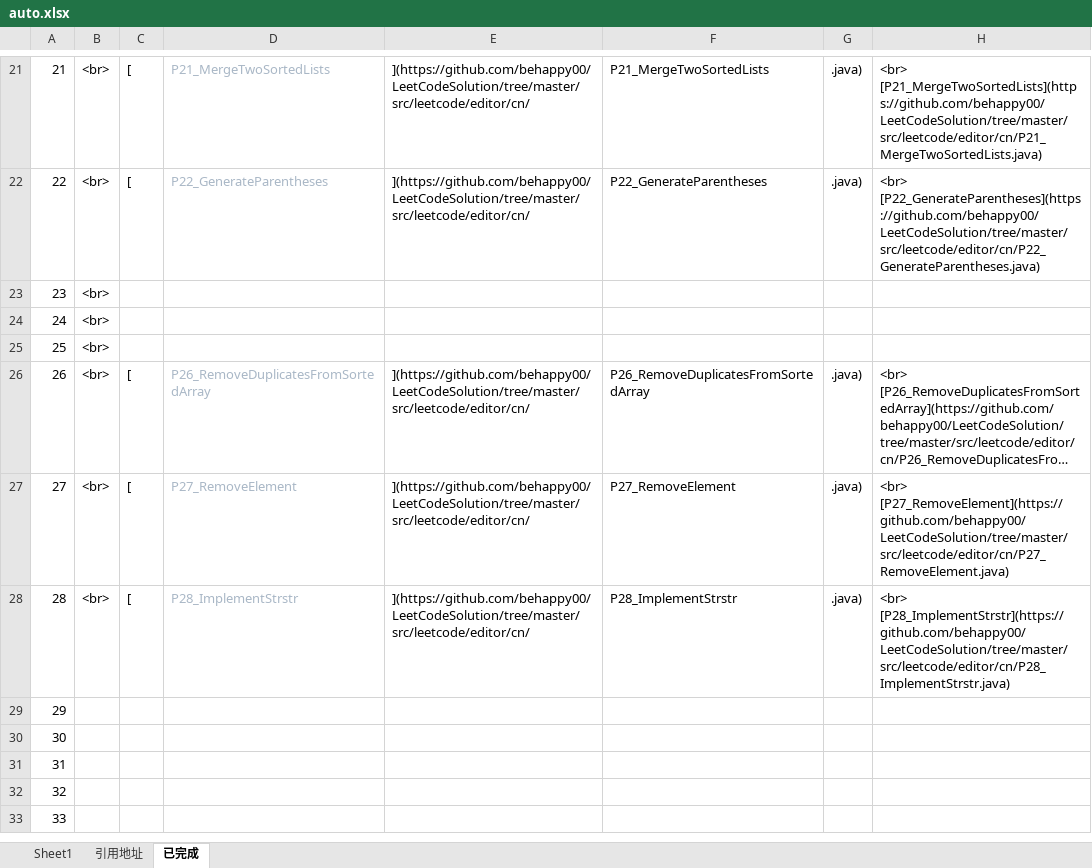
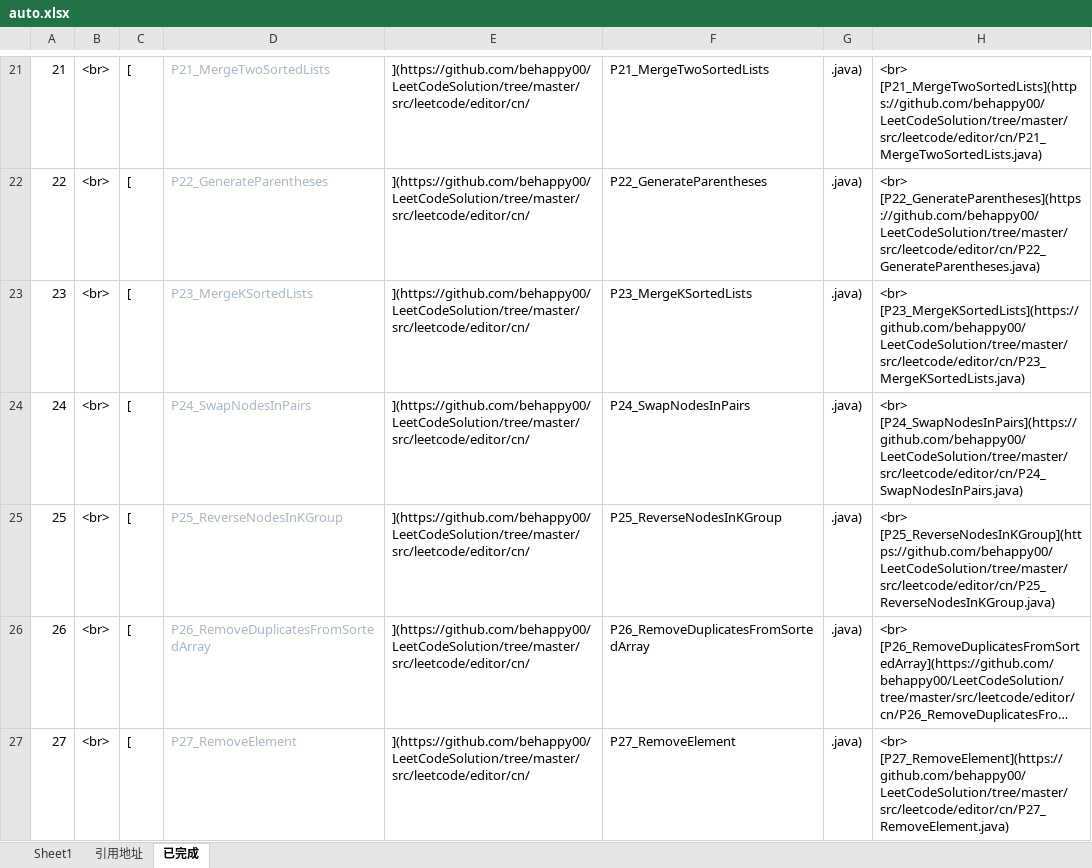
Before and after one commit to behappy00/LeetCodeSolution, an Excel workbook: auto.xlsx, sheet 已完成, drawn as a sheet; only a part is shown, gaps mark what is left out; the shorter side is filled out with more unchanged rows; long unchanged cells end in …; values as stored, in another font and other column widths than the file's, no borders; the diff names each change by its address in the sheet, - before the commit and + after, or states it on an @@ line.

```diff
--- a/auto.xlsx (sheet 已完成)
+++ b/auto.xlsx (sheet 已完成)
-C23:C25: (empty)
+C23:C25: [
-D23: (empty)
+D23: P23_MergeKSortedLists
-E23:E25: (empty)
+E23:E25: ](https://github.com/behappy00/LeetCodeSolution/tree/master/src/leetcode/editor/cn/
-F23: (empty)
+F23: P23_MergeKSortedLists
-G23:G25: (empty)
+G23:G25: .java)
-H23: (empty)
+H23: <br> [P23_MergeKSortedLists](https://github.com/behappy00/LeetCodeSolution/tree/master/src/leetcode/editor/cn/P23_MergeKSortedLists.java)
-D24: (empty)
+D24: P24_SwapNodesInPairs
-F24: (empty)
+F24: P24_SwapNodesInPairs
-H24: (empty)
+H24: <br> [P24_SwapNodesInPairs](https://github.com/behappy00/LeetCodeSolution/tree/master/src/leetcode/editor/cn/P24_SwapNodesInPairs.java)
-D25: (empty)
+D25: P25_ReverseNodesInKGroup
-F25: (empty)
+F25: P25_ReverseNodesInKGroup
-H25: (empty)
+H25: <br> [P25_ReverseNodesInKGroup](https://github.com/behappy00/LeetCodeSolution/tree/master/src/leetcode/editor/cn/P25_ReverseNodesInKGroup.java)
```
Also changed, not shown: sheet 引用地址, sheet Sheet1, formulas that keep their value, 11 other files.
